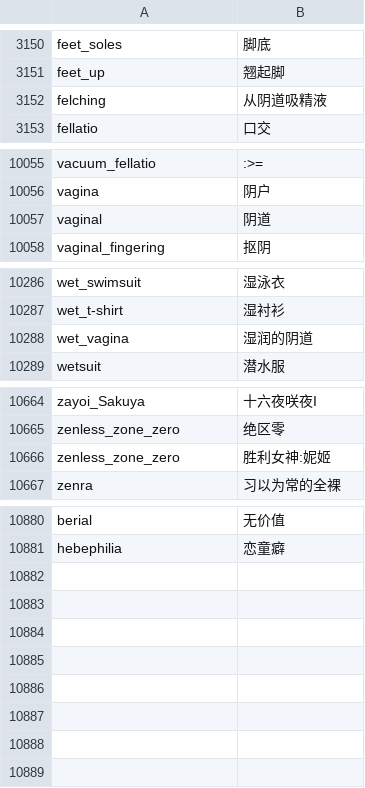
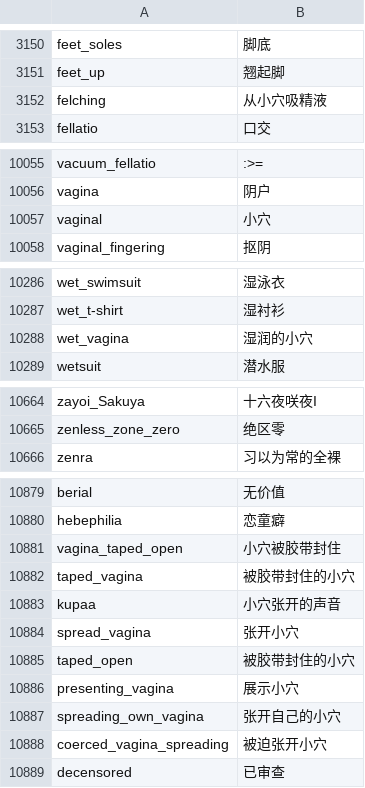
Before and after one commit to milkmoli/Sankakucomplex-tags-dictionary, a CSV file: dictionary.csv, drawn as a sheet; only a part is shown, gaps mark what is left out.

Commit message:
Add files via upload

```diff
--- a/dictionary.csv
+++ b/dictionary.csv
@@ -3151,3 +3151,3 @@ feet_soles,脚底
 feet_up,翘起脚
-felching,从阴道吸精液
+felching,从小穴吸精液
 fellatio,口交
@@ -10056,3 +10056,3 @@ vacuum_fellatio,:>=
 vagina,阴户
-vaginal,阴道
+vaginal,小穴
 vaginal_fingering,抠阴
@@ -10287,3 +10287,3 @@ wet_swimsuit,湿泳衣
 wet_t-shirt,湿衬衫
-wet_vagina,湿润的阴道
+wet_vagina,湿润的小穴
 wetsuit,潜水服
@@ -10665,3 +10665,2 @@ zayoi_Sakuya,十六夜咲夜I
 zenless_zone_zero,绝区零
-zenless_zone_zero,胜利女神:妮姬
 zenra,习以为常的全裸
@@ -10881 +10880,10 @@ berial,无价值
 hebephilia,恋童癖
+vagina_taped_open,小穴被胶带封住
+taped_vagina,被胶带封住的小穴
+kupaa,小穴张开的声音
+spread_vagina,张开小穴
+taped_open,被胶带封住的小穴
+presenting_vagina,展示小穴
+spreading_own_vagina,张开自己的小穴
+coerced_vagina_spreading,被迫张开小穴
+decensored,已审查
```
